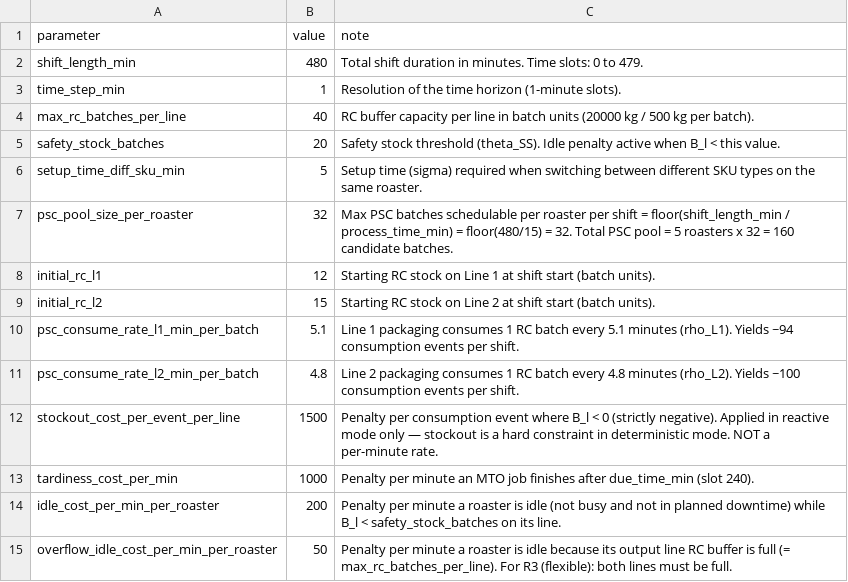
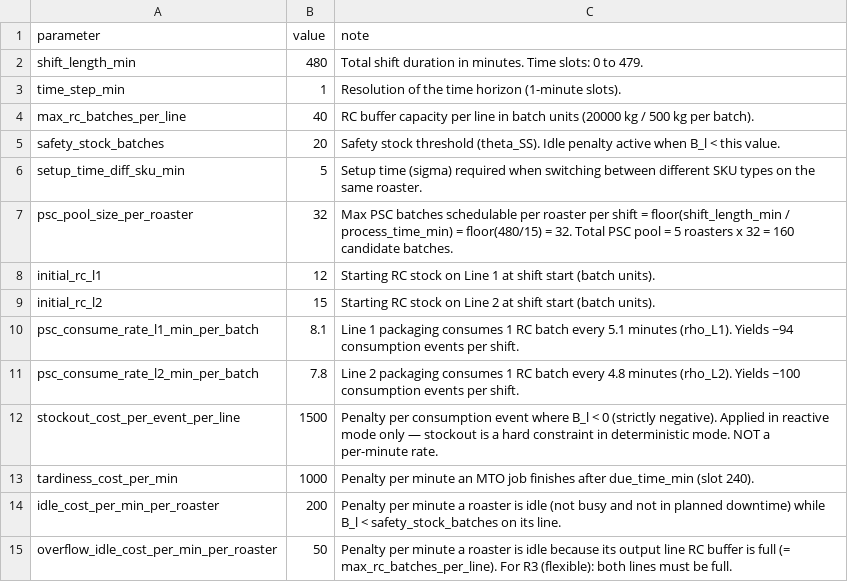
Before and after one commit to datnim24/1_Thesis, a CSV file: MILP_Test_v2/Input_data/shift_parameters.csv, drawn as a sheet.

```diff
--- a/MILP_Test_v2/Input_data/shift_parameters.csv
+++ b/MILP_Test_v2/Input_data/shift_parameters.csv
@@ -9,4 +9,4 @@ initial_rc_l1,12,Starting RC stock on Line 1 at shift start (batch units).
 initial_rc_l2,15,Starting RC stock on Line 2 at shift start (batch units).
-psc_consume_rate_l1_min_per_batch,5.1,Line 1 packaging consumes 1 RC batch every 5.1 minutes (rho_L1). Yields ~94 consumption events per shift.
-psc_consume_rate_l2_min_per_batch,4.8,Line 2 packaging consumes 1 RC batch every 4.8 minutes (rho_L2). Yields ~100 consumption events per shift.
+psc_consume_rate_l1_min_per_batch,8.1,Line 1 packaging consumes 1 RC batch every 5.1 minutes (rho_L1). Yields ~94 consumption events per shift.
+psc_consume_rate_l2_min_per_batch,7.8,Line 2 packaging consumes 1 RC batch every 4.8 minutes (rho_L2). Yields ~100 consumption events per shift.
 stockout_cost_per_event_per_line,1500,Penalty per consumption event where B_l < 0 (strictly negative). Applied in reactive mode only — stockout is a hard constraint in deterministic mode. NOT a per-minute rate.
```
Also changed, not shown: 26 other files.
